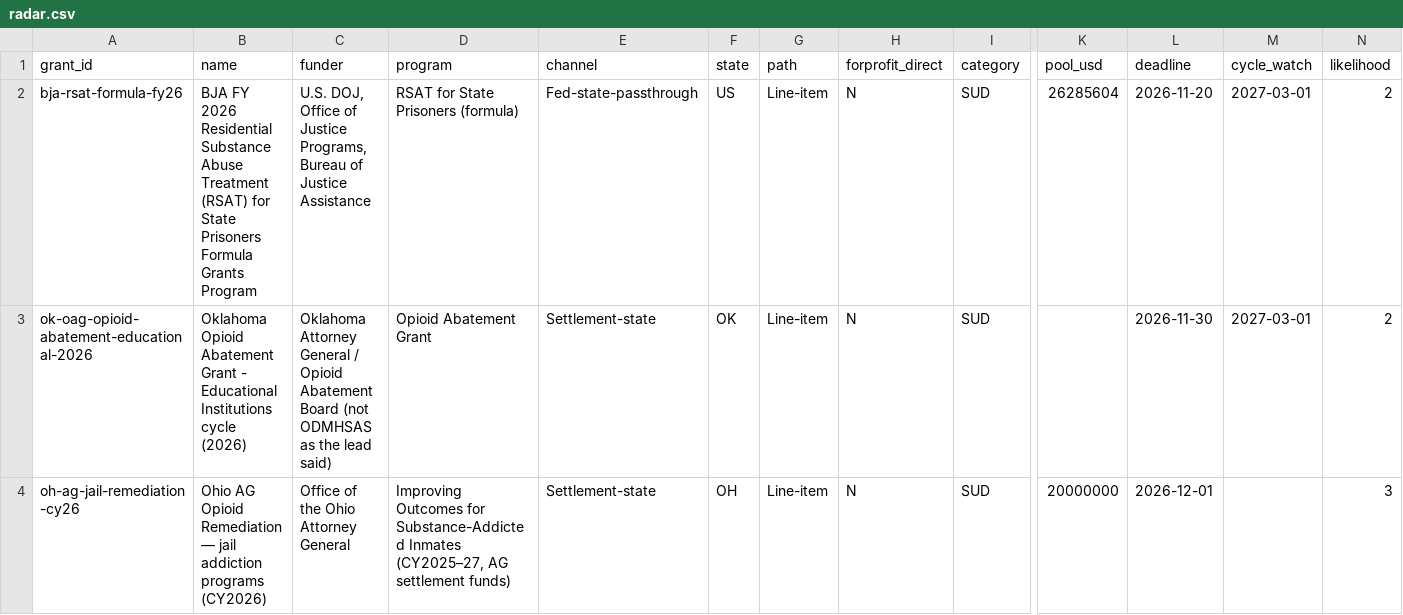
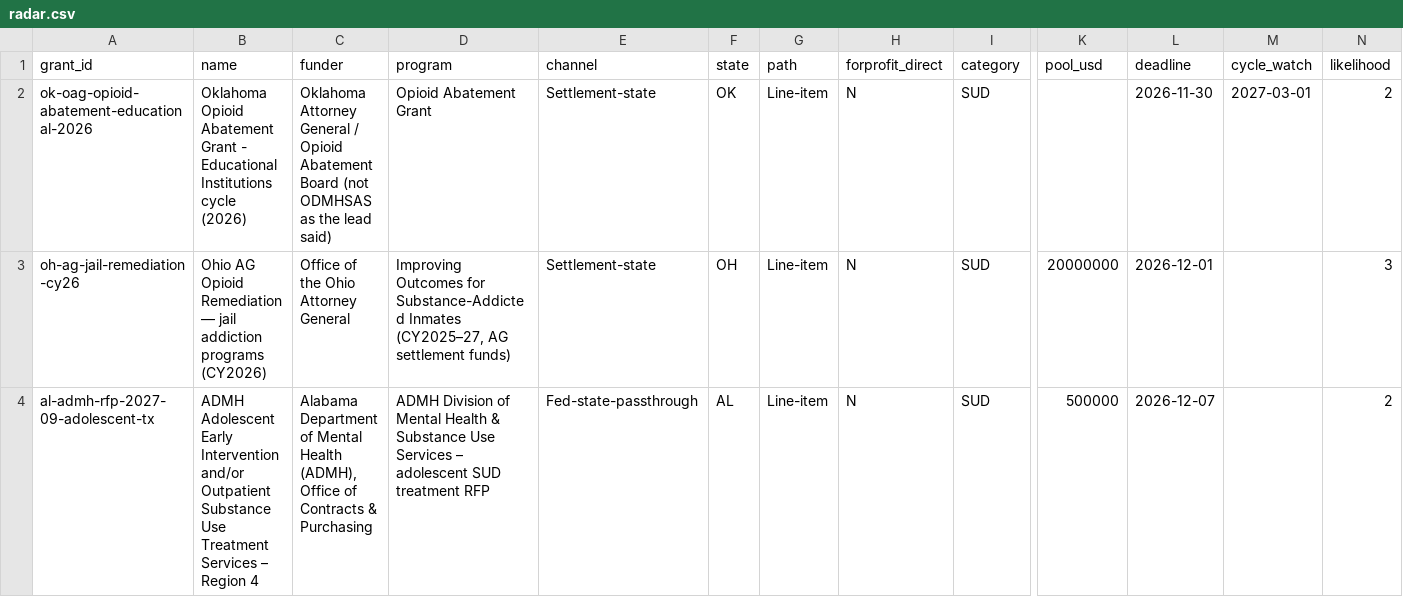
Before and after one commit to jonathannnty/more-grant-radar, a CSV file: data/radar.csv, drawn as a sheet; only a part is shown, gaps mark what is left out; the shorter side is filled out with more unchanged rows; rows hold the shown columns only; the diff names each change by its address in the sheet, - before the commit and + after, or states it on an @@ line.

Commit message:
radar: refresh site 2026-11-21

```diff
--- a/data/radar.csv
+++ b/data/radar.csv
-row 2: bja-rsat-formula-fy26 | BJA FY 2026 Residential Substance Abuse Treatment (RSAT) for State Prisoners Formula Grants Program | U.S. DOJ, Office of Justice Programs, Bureau of Justice Assistance | RSAT for State Prisoners (formula) | Fed-state-passthrough | US | Line-item | N | SUD | 26285604 | 2026-11-20 | 2027-03-01 | 2
```
Also changed, not shown: data/archive.csv, 23 other files.
